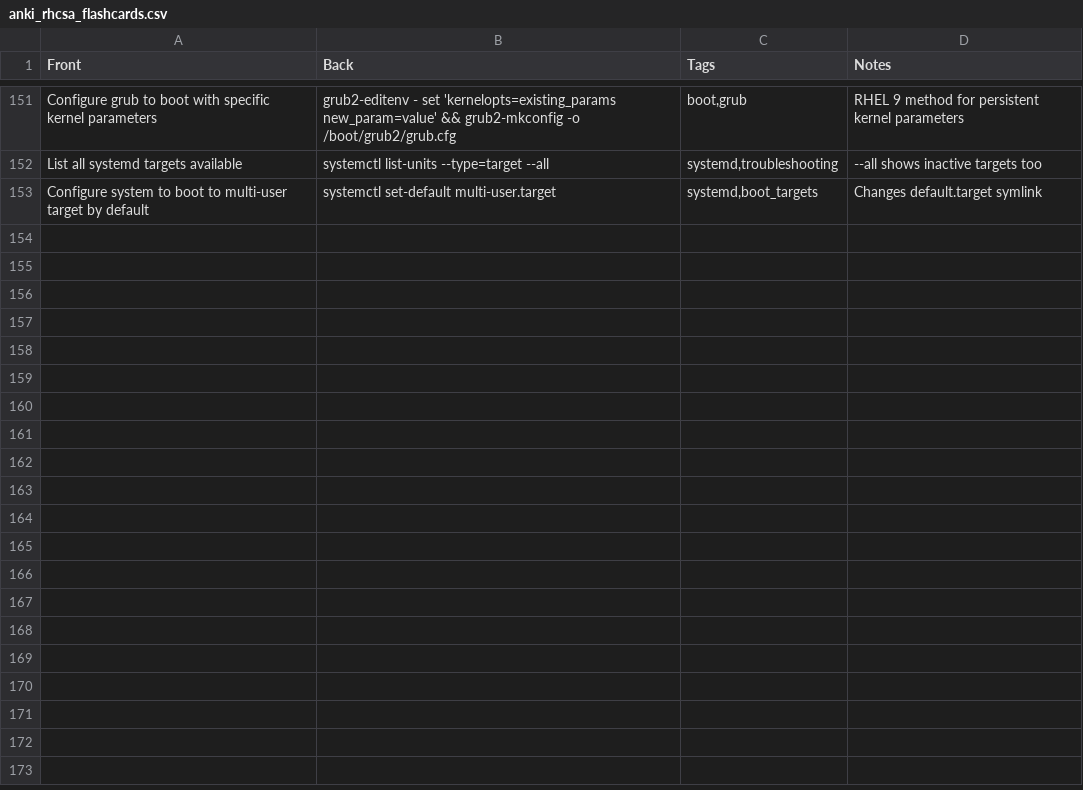
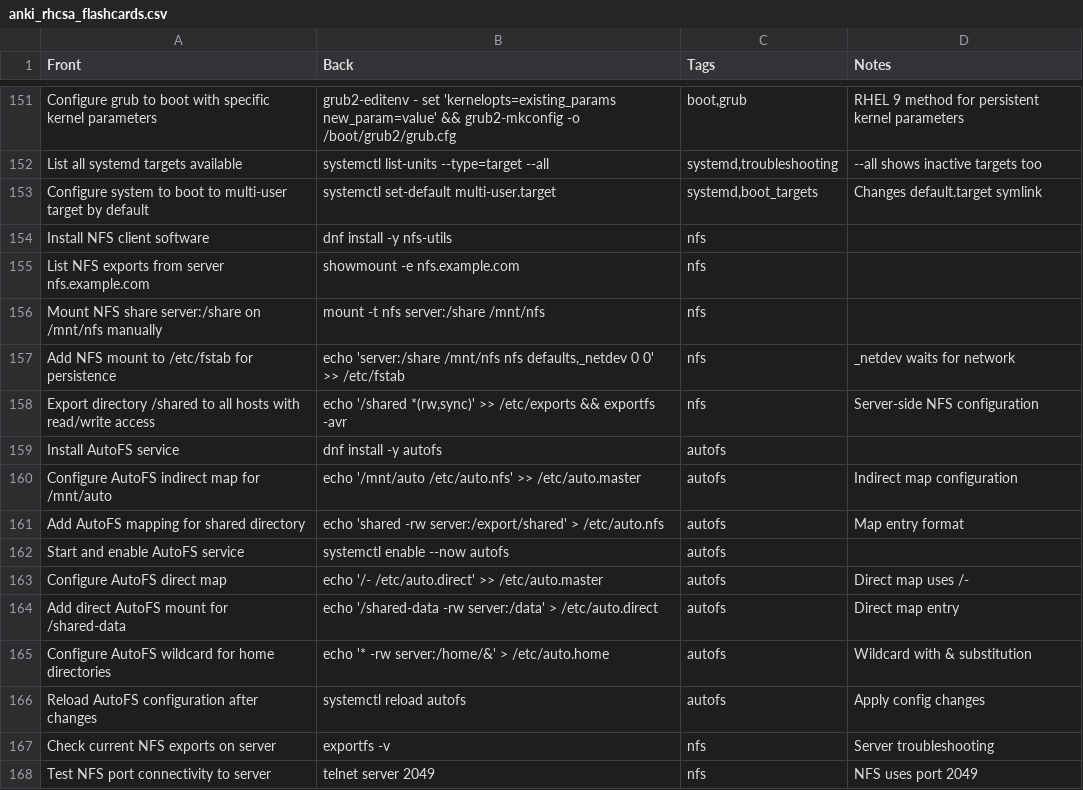
Before and after one commit to kraker/rhcsa, a CSV file: reference/anki_rhcsa_flashcards.csv, drawn as a sheet; only a part is shown, gaps mark what is left out.

```diff
--- a/reference/anki_rhcsa_flashcards.csv
+++ b/reference/anki_rhcsa_flashcards.csv
@@ -153 +153,16 @@ Front,Back,Tags,Notes
 "Configure system to boot to multi-user target by default","systemctl set-default multi-user.target","systemd,boot_targets","Changes default.target symlink"
+"Install NFS client software","dnf install -y nfs-utils","nfs",""
+"List NFS exports from server nfs.example.com","showmount -e nfs.example.com","nfs",""
+"Mount NFS share server:/share on /mnt/nfs manually","mount -t nfs server:/share /mnt/nfs","nfs",""
+"Add NFS mount to /etc/fstab for persistence","echo 'server:/share /mnt/nfs nfs defaults,_netdev 0 0' >> /etc/fstab","nfs","_netdev waits for network"
+"Export directory /shared to all hosts with read/write access","echo '/shared *(rw,sync)' >> /etc/exports && exportfs -avr","nfs","Server-side NFS configuration"
+"Install AutoFS service","dnf install -y autofs","autofs",""
+"Configure AutoFS indirect map for /mnt/auto","echo '/mnt/auto /etc/auto.nfs' >> /etc/auto.master","autofs","Indirect map configuration"
+"Add AutoFS mapping for shared directory","echo 'shared -rw server:/export/shared' > /etc/auto.nfs","autofs","Map entry format"
+"Start and enable AutoFS service","systemctl enable --now autofs","autofs",""
+"Configure AutoFS direct map","echo '/- /etc/auto.direct' >> /etc/auto.master","autofs","Direct map uses /-"
+"Add direct AutoFS mount for /shared-data","echo '/shared-data -rw server:/data' > /etc/auto.direct","autofs","Direct map entry"
+"Configure AutoFS wildcard for home directories","echo '* -rw server:/home/&' > /etc/auto.home","autofs","Wildcard with & substitution"
+"Reload AutoFS configuration after changes","systemctl reload autofs","autofs","Apply config changes"
+"Check current NFS exports on server","exportfs -v","nfs","Server troubleshooting"
+"Test NFS port connectivity to server","telnet server 2049","nfs","NFS uses port 2049"
```
Also changed, not shown: 2 other files.
